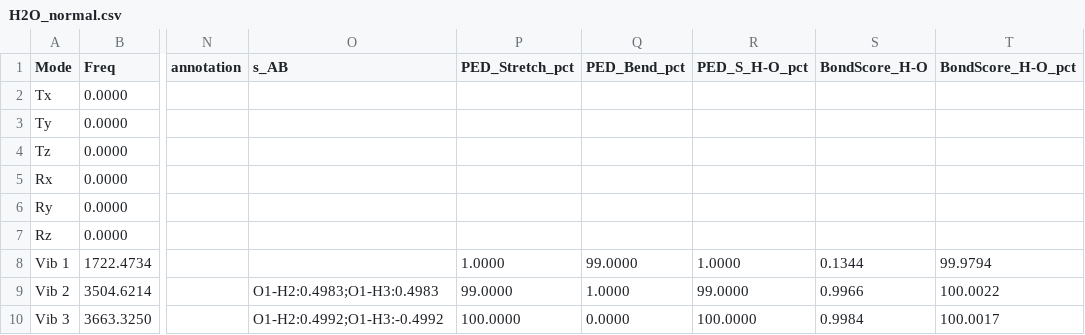
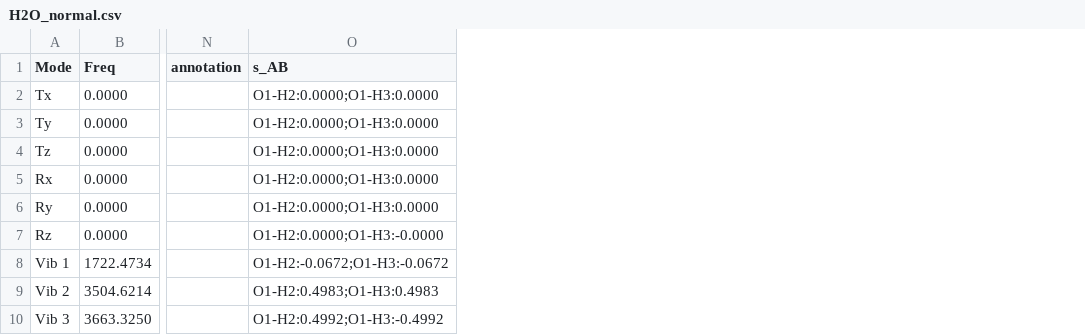
Before and after one commit to Chitiphat-Auvichien/scoring-functions, a CSV file: data/results/H2O_normal.csv, drawn as a sheet; only a part is shown, gaps mark what is left out; the diff names each change by its address in the sheet, - before the commit and + after, or states it on an @@ line.

Commit message:
Attach per-bond s_AB to every mode, not just STRETCHING/MIXED_STRETCH_BEND

```diff
--- a/data/results/H2O_normal.csv
+++ b/data/results/H2O_normal.csv
-column P (PED_Stretch_pct), rows 8-10: 1.0000 | 99.0000 | 100.0000
-column Q (PED_Bend_pct), rows 8-10: 99.0000 | 1.0000 | 0.0000
-column R (PED_S_H-O_pct), rows 8-10: 1.0000 | 99.0000 | 100.0000
-column S (BondScore_H-O), rows 8-10: 0.1344 | 0.9966 | 0.9984
-column T (BondScore_H-O_pct), rows 8-10: 99.9794 | 100.0022 | 100.0017
-O2:O6 (s_AB): (empty)
+O2:O6 (s_AB): O1-H2:0.0000;O1-H3:0.0000
-O7 (s_AB): (empty)
+O7 (s_AB): O1-H2:0.0000;O1-H3:-0.0000
-O8 (s_AB): (empty)
+O8 (s_AB): O1-H2:-0.0672;O1-H3:-0.0672
```
Also changed, not shown: 2 other files.
